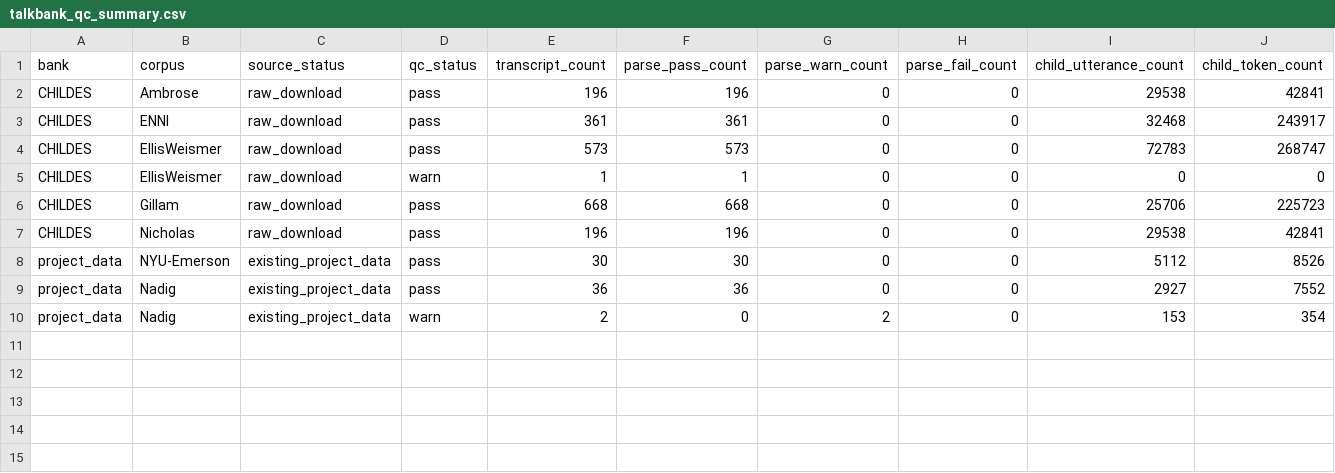
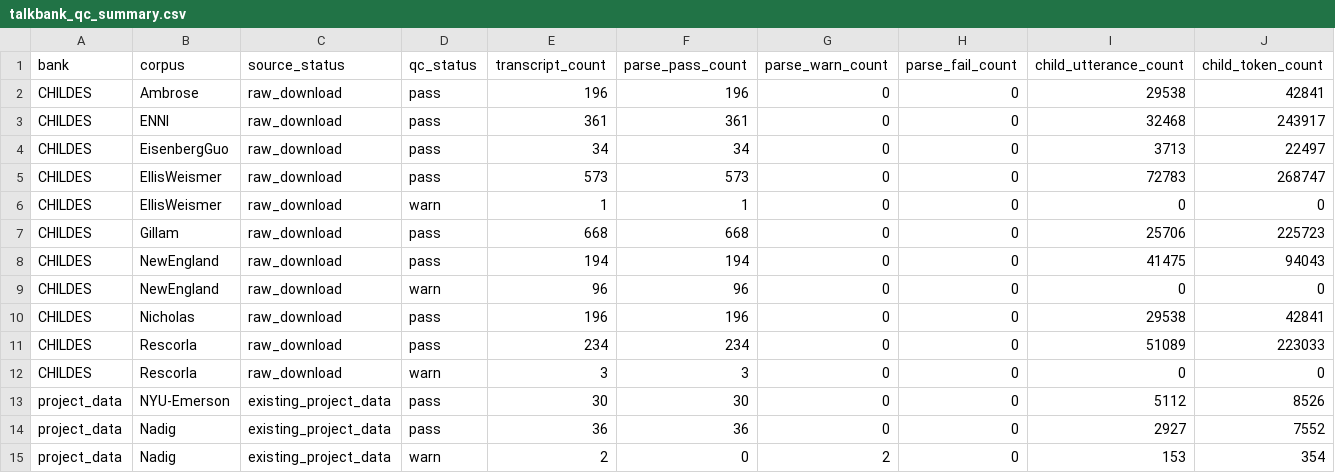
Before and after one commit to monai86/asd_project, a CSV file: data/manifests/talkbank_qc_summary.csv, drawn as a sheet; the diff names each change by its address in the sheet, - before the commit and + after, or states it on an @@ line.

```diff
--- a/data/manifests/talkbank_qc_summary.csv
+++ b/data/manifests/talkbank_qc_summary.csv
+row 4: CHILDES | EisenbergGuo | raw_download | pass | 34 | 34 | 0 | 0 | 3713 | 22497
+row 8: CHILDES | NewEngland | raw_download | pass | 194 | 194 | 0 | 0 | 41475 | 94043
+row 9: CHILDES | NewEngland | raw_download | warn | 96 | 96 | 0 | 0 | 0 | 0
+row 11: CHILDES | Rescorla | raw_download | pass | 234 | 234 | 0 | 0 | 51089 | 223033
+row 12: CHILDES | Rescorla | raw_download | warn | 3 | 3 | 0 | 0 | 0 | 0
```
Also changed, not shown: data/manifests/english_child_transcript_qc_summary.csv, data/manifests/talkbank_download_manifest.csv, 15 other files.
